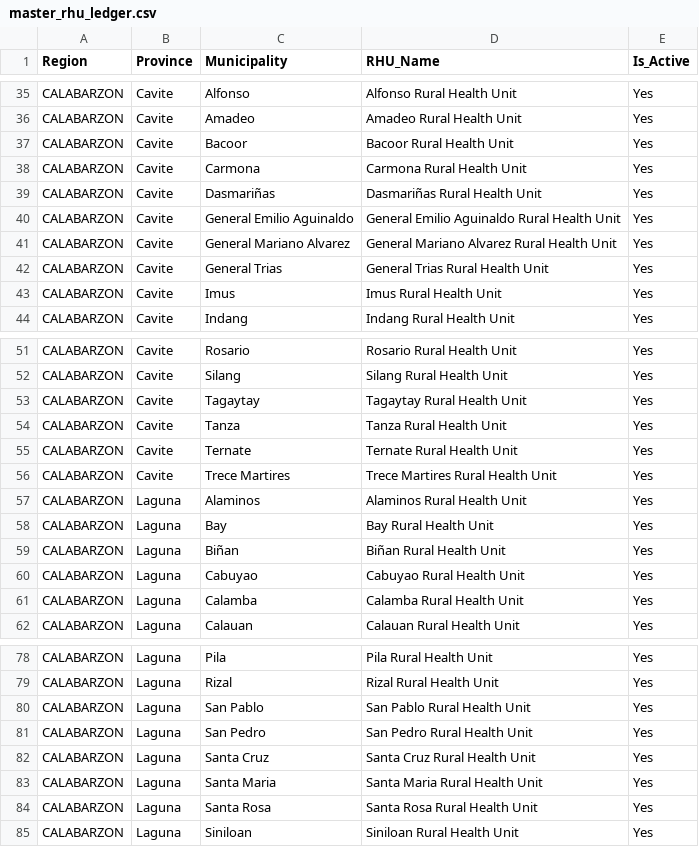
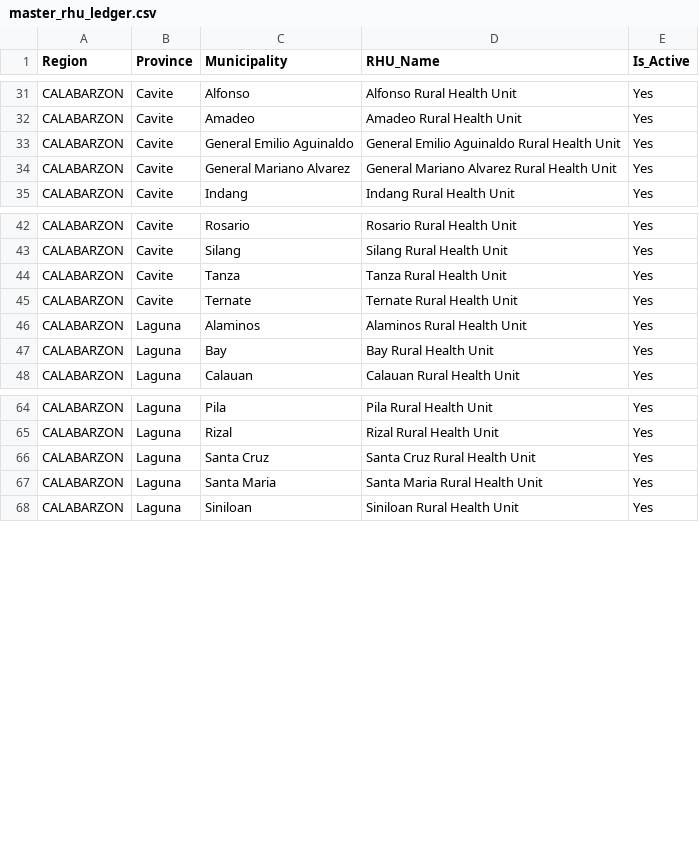
Before and after one commit to IS-Capstone-Group9/medshield-alt-working-repo, a CSV file: data/medshield/reference_loc/master_rhu_ledger.csv, drawn as a sheet; only a part is shown, gaps mark what is left out; the diff covers the shown part only; the diff names each change by its address in the sheet, - before the commit and + after, or states it on an @@ line.

Commit message:
fix: correctly identify cities without 'City' string in their name to prevent RHU generation

```diff
--- a/data/medshield/reference_loc/master_rhu_ledger.csv
+++ b/data/medshield/reference_loc/master_rhu_ledger.csv
-row 37: CALABARZON | Cavite | Bacoor | Bacoor Rural Health Unit | Yes
-row 38: CALABARZON | Cavite | Carmona | Carmona Rural Health Unit | Yes
-row 39: CALABARZON | Cavite | Dasmariñas | Dasmariñas Rural Health Unit | Yes
-row 42: CALABARZON | Cavite | General Trias | General Trias Rural Health Unit | Yes
-row 43: CALABARZON | Cavite | Imus | Imus Rural Health Unit | Yes
-row 53: CALABARZON | Cavite | Tagaytay | Tagaytay Rural Health Unit | Yes
-row 56: CALABARZON | Cavite | Trece Martires | Trece Martires Rural Health Unit | Yes
-row 59: CALABARZON | Laguna | Biñan | Biñan Rural Health Unit | Yes
-row 60: CALABARZON | Laguna | Cabuyao | Cabuyao Rural Health Unit | Yes
-row 61: CALABARZON | Laguna | Calamba | Calamba Rural Health Unit | Yes
-row 80: CALABARZON | Laguna | San Pablo | San Pablo Rural Health Unit | Yes
-row 81: CALABARZON | Laguna | San Pedro | San Pedro Rural Health Unit | Yes
-row 84: CALABARZON | Laguna | Santa Rosa | Santa Rosa Rural Health Unit | Yes
```
Also changed, not shown: 11 removed rows elsewhere in this file, 3 other files.
